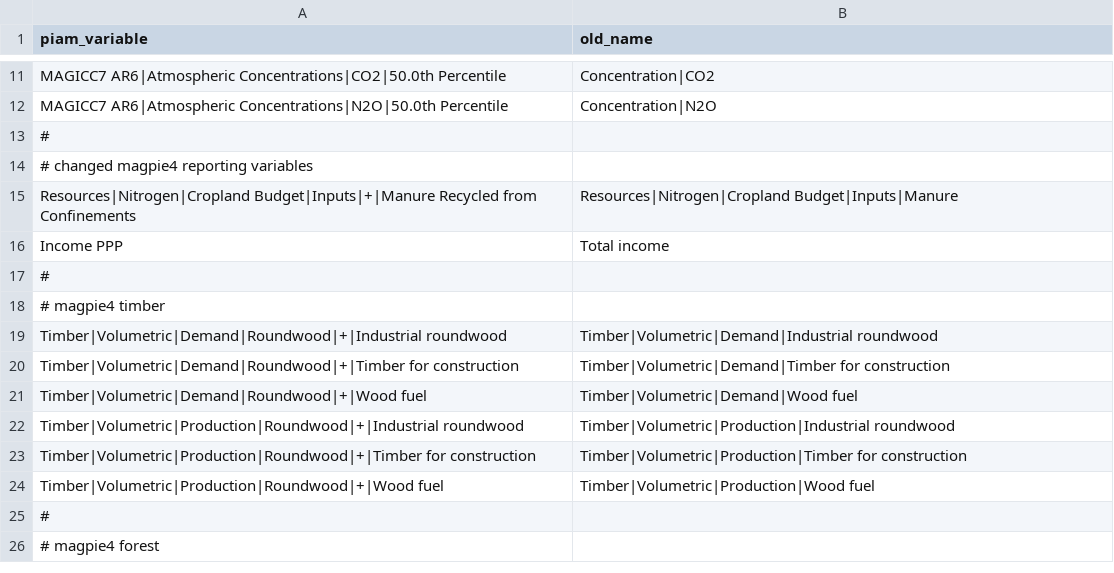
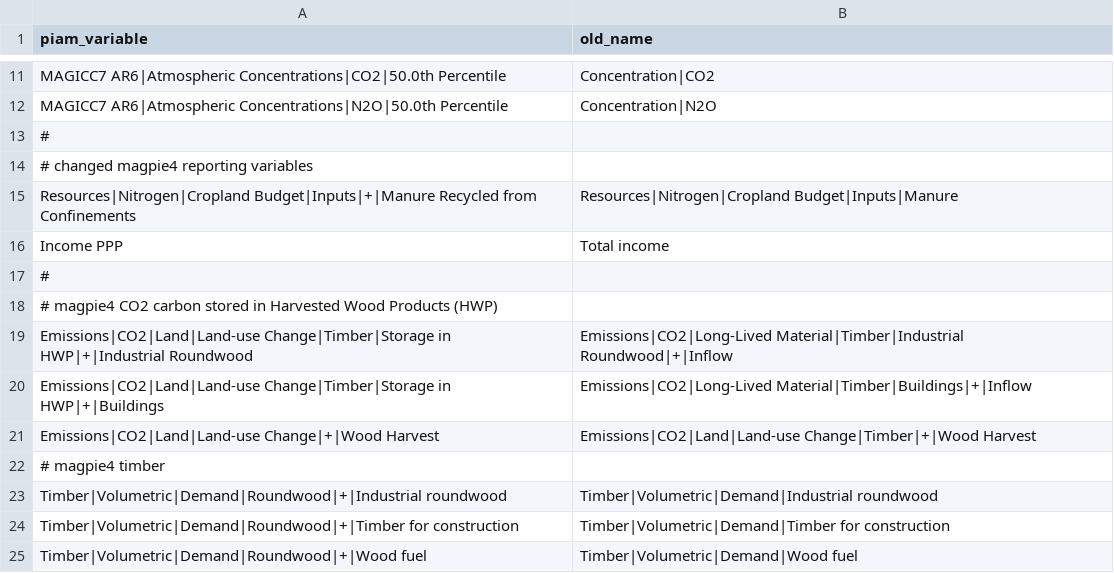
Before and after one commit to tonnrueter/piamInterfaces, a CSV file: inst/renamed_piam_variables.csv, drawn as a sheet; only a part is shown, gaps mark what is left out; the shorter side is filled out with more unchanged rows; the diff names each change by its address in the sheet, - before the commit and + after, or states it on an @@ line.

```diff
--- a/inst/renamed_piam_variables.csv
+++ b/inst/renamed_piam_variables.csv
+row 18: # magpie4 CO2 carbon stored in Harvested Wood Products (HWP)
+row 19: Emissions|CO2|Land|Land-use Change|Timber|Storage in HWP|+|Industrial Roundwood | Emissions|CO2|Long-Lived Material|Timber|Industrial Roundwood|+|Inflow
+row 20: Emissions|CO2|Land|Land-use Change|Timber|Storage in HWP|+|Buildings | Emissions|CO2|Long-Lived Material|Timber|Buildings|+|Inflow
+row 21: Emissions|CO2|Land|Land-use Change|+|Wood Harvest | Emissions|CO2|Land|Land-use Change|Timber|+|Wood Harvest
```
Also changed, not shown: 5 other files.
